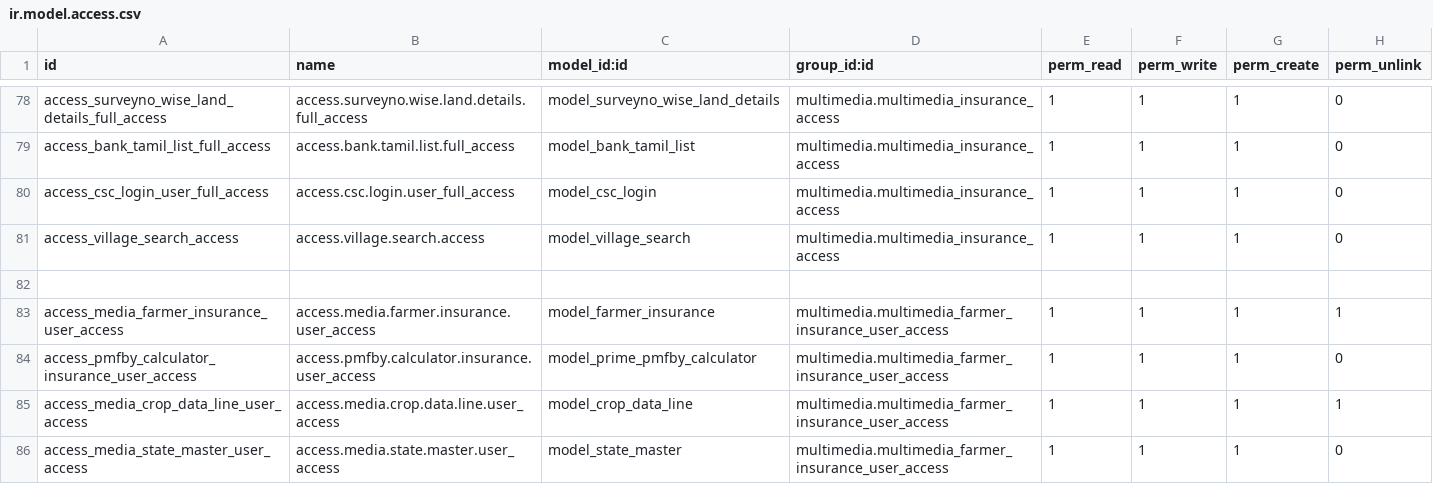
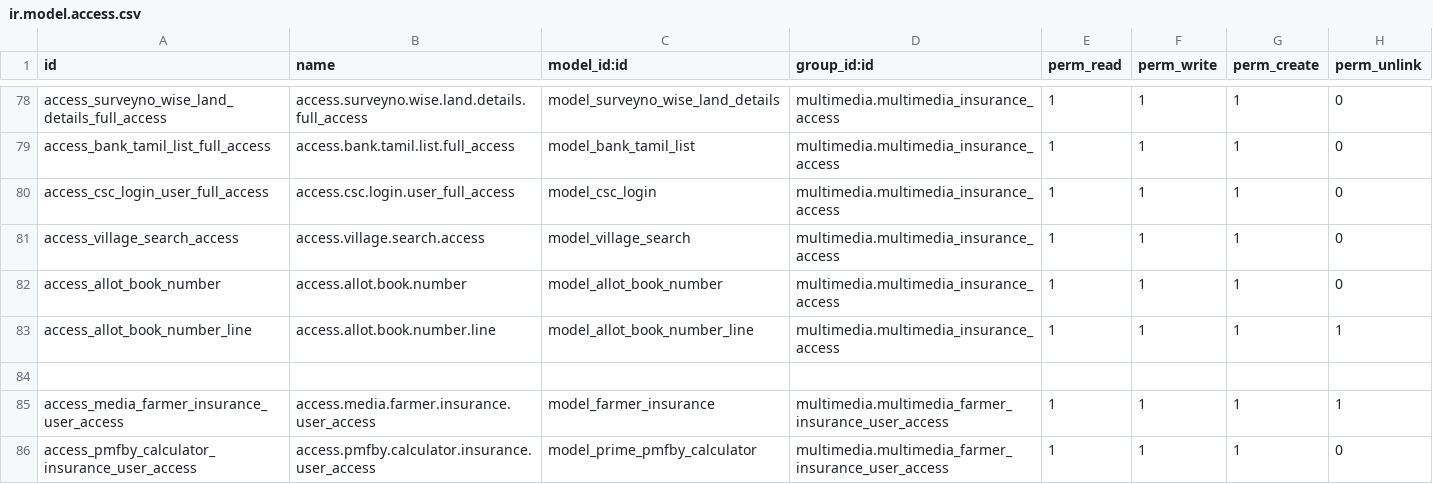
Before and after one commit to gpkarthick/multimediaproject, a CSV file: addons/multimedia/security/ir.model.access.csv, drawn as a sheet; only a part is shown, gaps mark what is left out; the shorter side is filled out with more unchanged rows; the diff names each change by its address in the sheet, - before the commit and + after, or states it on an @@ line.

Commit message:
Book Allot Numbers

```diff
--- a/addons/multimedia/security/ir.model.access.csv
+++ b/addons/multimedia/security/ir.model.access.csv
+row 82: access_allot_book_number | access.allot.book.number | model_allot_book_number | multimedia.multimedia_insurance_access | 1 | 1 | 1 | 0
+row 83: access_allot_book_number_line | access.allot.book.number.line | model_allot_book_number_line | multimedia.multimedia_insurance_access | 1 | 1 | 1 | 1
```
Also changed, not shown: 2 other files.
